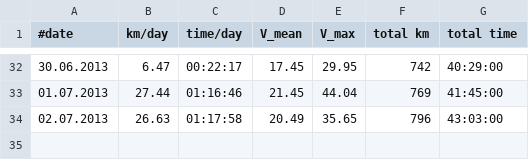
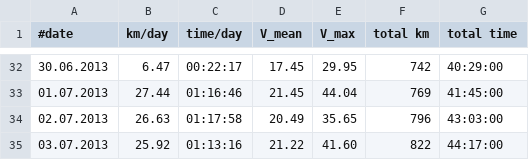
Before and after one commit to hamburger1984/fahrrad, a CSV file: stats.csv, drawn as a sheet; only a part is shown, gaps mark what is left out.

```diff
--- a/stats.csv
+++ b/stats.csv
@@ -34 +34,2 @@
 02.07.2013;26.63;01:17:58;20.49;35.65;796;43:03:00
+03.07.2013;25.92;01:13:16;21.22;41.60;822;44:17:00
```
Also changed, not shown: 1 other file.
